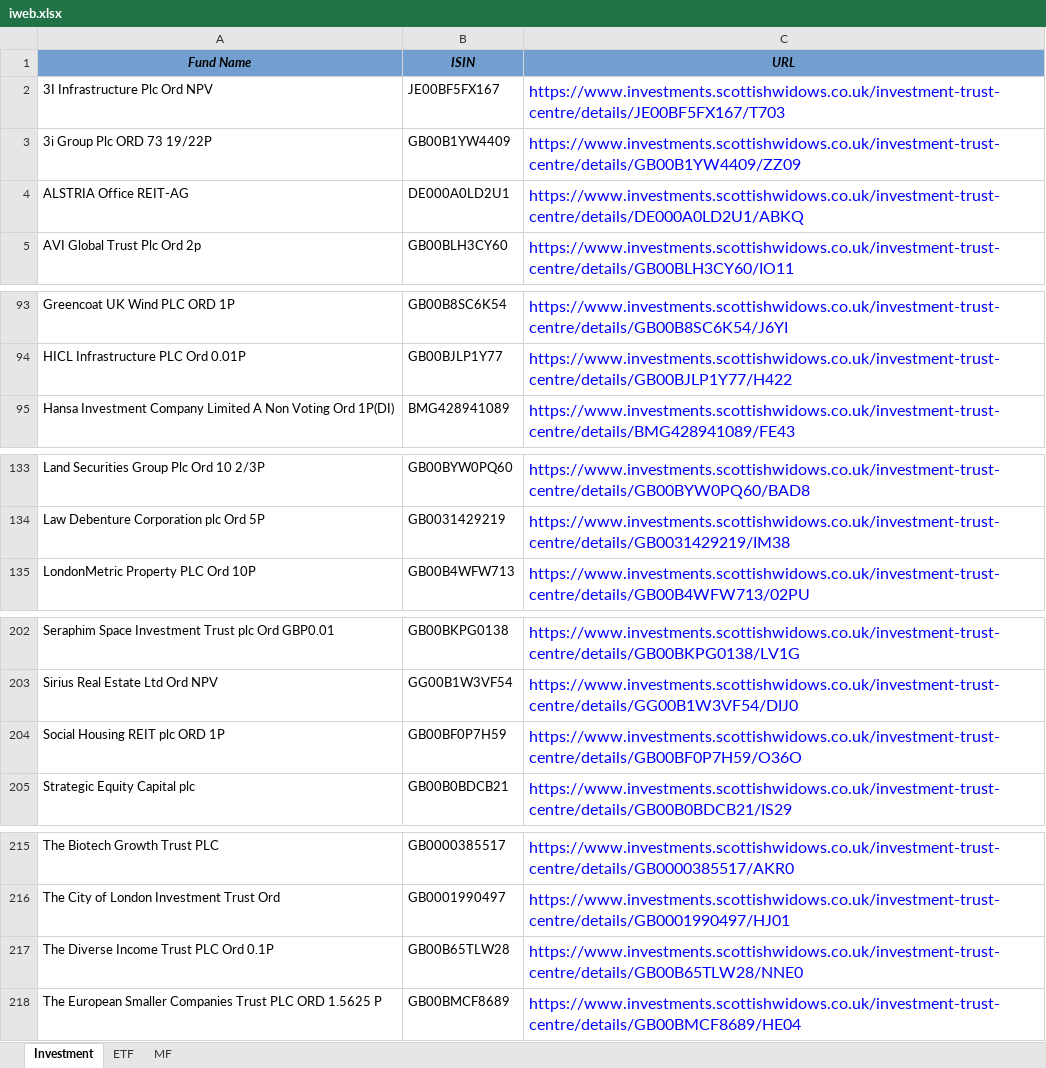
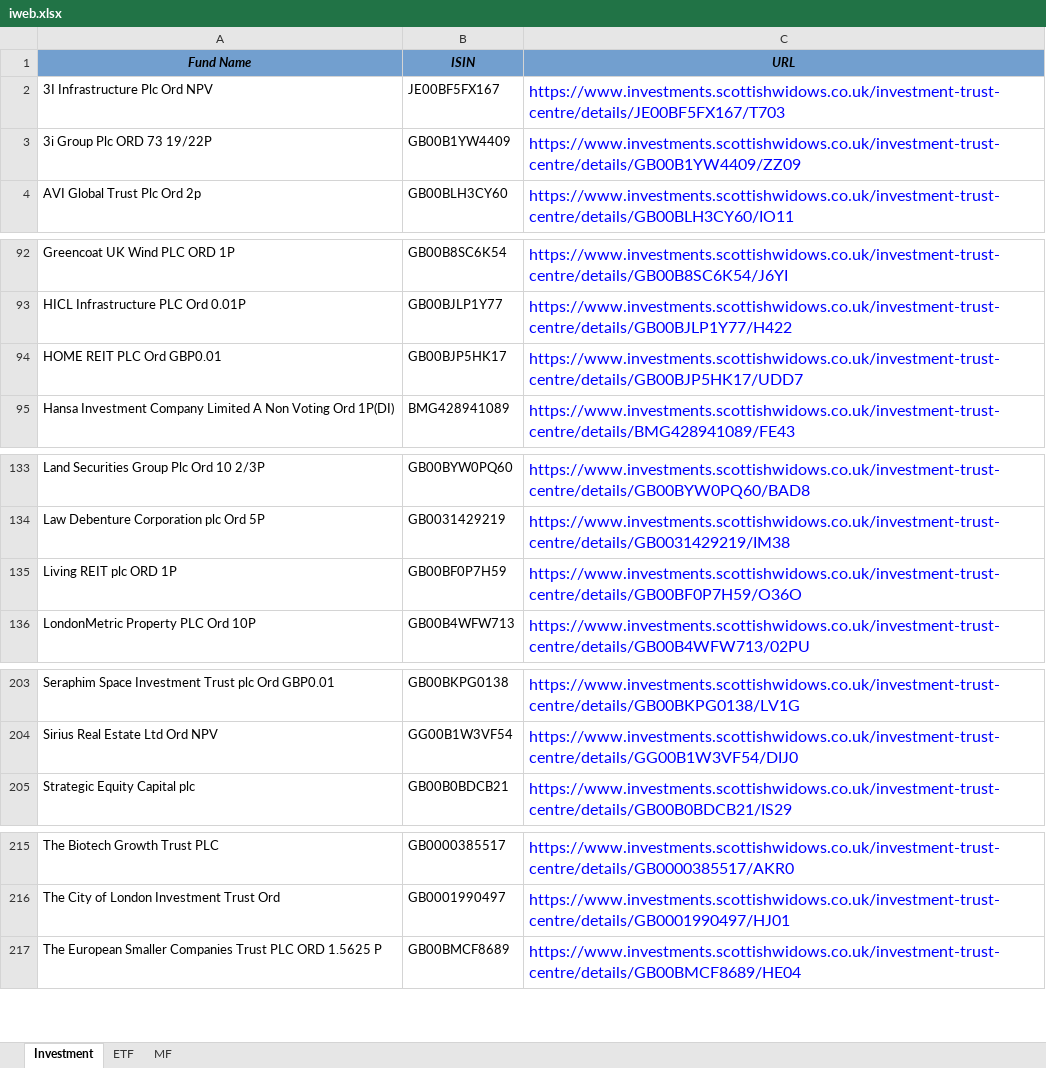
Before and after one commit to amineautomation2/concurrent-11, an Excel workbook: spreadsheet/iweb.xlsx, sheet Investment, drawn as a sheet; only a part is shown, gaps mark what is left out; values as stored, in another font and other column widths than the file's, no borders; removed rows and columns are numbered as before the commit, all else as after; the diff covers the shown part only; the diff names each change by its address in the sheet, - before the commit and + after, or states it on an @@ line.

```diff
--- a/spreadsheet/iweb.xlsx (sheet Investment)
+++ b/spreadsheet/iweb.xlsx (sheet Investment)
-row 4: ALSTRIA Office REIT-AG | DE000A0LD2U1 | https://www.investments.scottishwidows.co.uk/investment-trust-centre/details/DE000A0LD2U1/ABKQ
+row 94: HOME REIT PLC Ord GBP0.01 | GB00BJP5HK17 | https://www.investments.scottishwidows.co.uk/investment-trust-centre/details/GB00BJP5HK17/UDD7
+row 135: Living REIT plc ORD 1P | GB00BF0P7H59 | https://www.investments.scottishwidows.co.uk/investment-trust-centre/details/GB00BF0P7H59/O36O
-row 204: Social Housing REIT plc ORD 1P | GB00BF0P7H59 | https://www.investments.scottishwidows.co.uk/investment-trust-centre/details/GB00BF0P7H59/O36O
-row 217: The Diverse Income Trust PLC Ord 0.1P | GB00B65TLW28 | https://www.investments.scottishwidows.co.uk/investment-trust-centre/details/GB00B65TLW28/NNE0
```
Also changed, not shown: 1 edited cell elsewhere in this sheet, sheet MF, sheet ETF.
